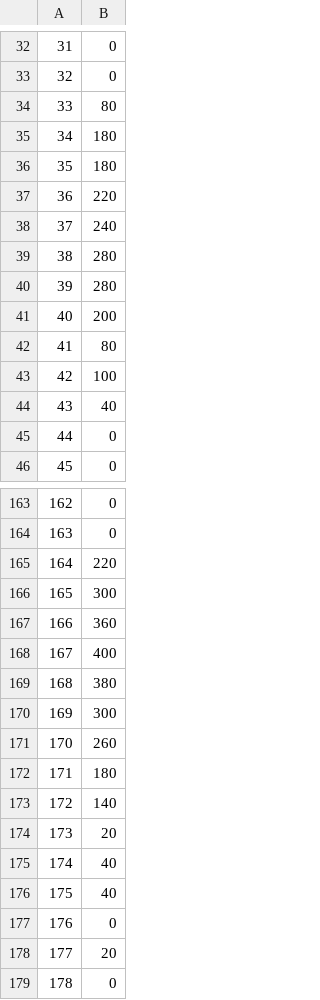
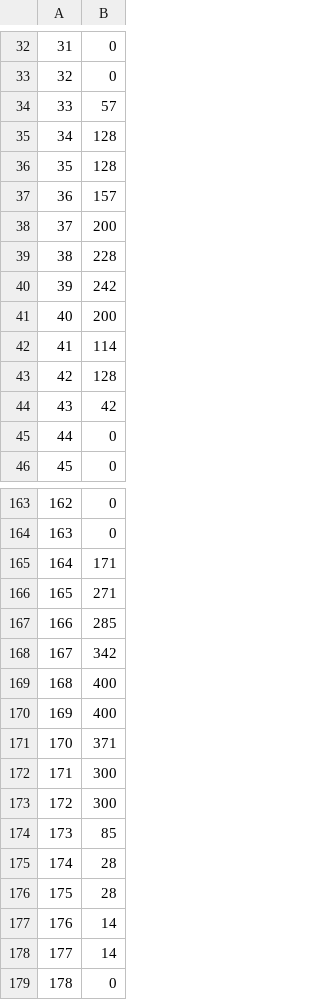
Before and after one commit to Azad-Hall/open-soft-2015-2016, a CSV file: ocr/res1.csv, drawn as a sheet; only a part is shown, gaps mark what is left out; the diff covers the shown part only.

```diff
--- a/ocr/res1.csv
+++ b/ocr/res1.csv
@@ -33,13 +33,13 @@
 32,0
-33,80
-34,180
-35,180
-36,220
-37,240
-38,280
-39,280
+33,57
+34,128
+35,128
+36,157
+37,200
+38,228
+39,242
 40,200
-41,80
-42,100
-43,40
+41,114
+42,128
+43,42
 44,0
@@ -164,16 +164,16 @@
 163,0
-164,220
-165,300
-166,360
-167,400
-168,380
-169,300
-170,260
-171,180
-172,140
-173,20
-174,40
-175,40
-176,0
-177,20
+164,171
+165,271
+166,285
+167,342
+168,400
+169,400
+170,371
+171,300
+172,300
+173,85
+174,28
+175,28
+176,14
+177,14
 178,0
```
Also changed, not shown: 34 edited cells elsewhere in this file, ocr/out1.csv, ocr/res.csv, 15 other files.
